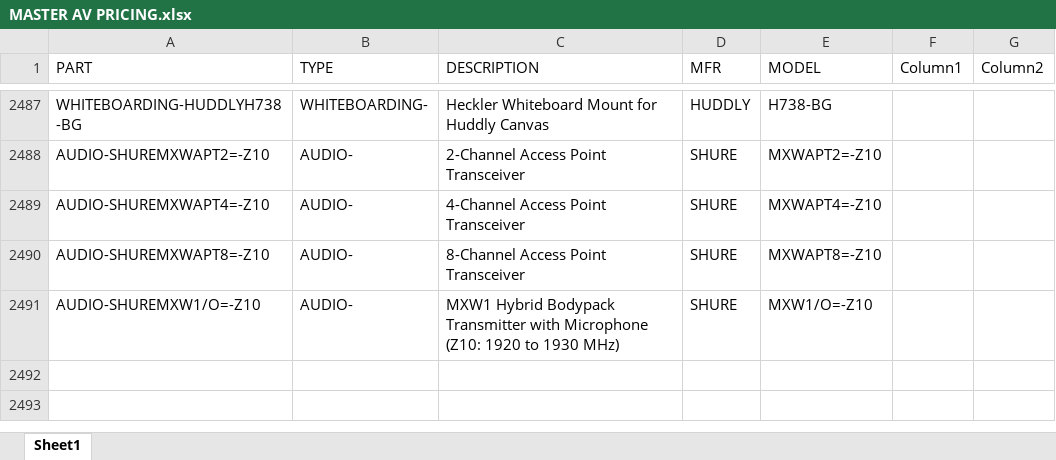
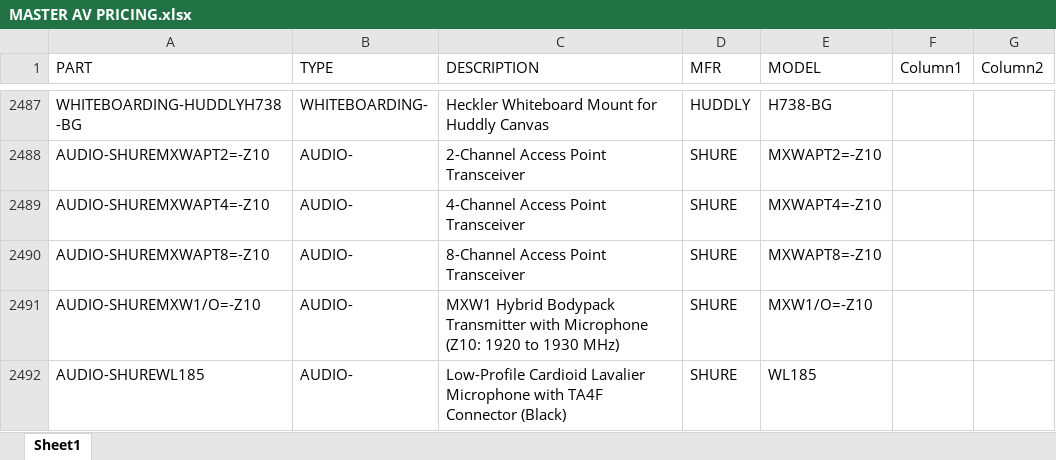
Before and after one commit to bruceb85/av_equipment_list, an Excel workbook: MASTER AV PRICING.xlsx, sheet Sheet1, drawn as a sheet; only a part is shown, gaps mark what is left out; values as stored, in another font and other column widths than the file's, no borders; conditional formats and table styles not drawn; the diff names each change by its address in the sheet, - before the commit and + after, or states it on an @@ line.

Commit message:
Update MASTER AV PRICING.xlsx

```diff
--- a/MASTER AV PRICING.xlsx (sheet Sheet1)
+++ b/MASTER AV PRICING.xlsx (sheet Sheet1)
+row 2492: AUDIO-SHUREWL185 | AUDIO- | Low-Profile Cardioid Lavalier Microphone with TA4F Connector (Black) | SHURE | WL185
```
